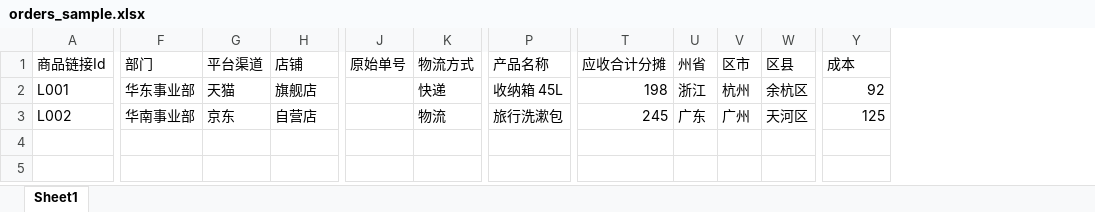
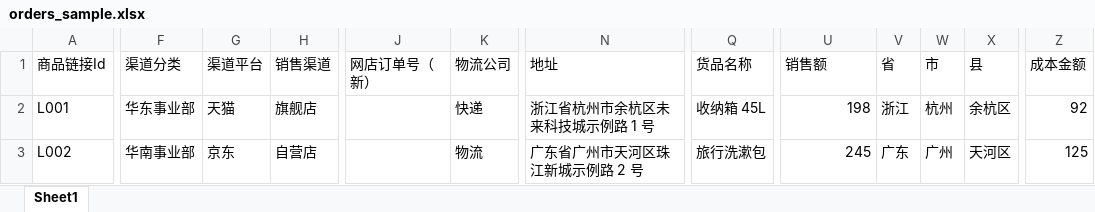
Before and after one commit to csgreater/Cust_ManSys, an Excel workbook: sample_data/orders_sample.xlsx, sheet Sheet1, drawn as a sheet; only a part is shown, gaps mark what is left out; values as stored, in another font and other column widths than the file's, no borders; removed rows and columns are numbered as before the commit, all else as after; the diff covers the shown part only; the diff names each change by its address in the sheet, - before the commit and + after, or states it on an @@ line.

```diff
--- a/sample_data/orders_sample.xlsx (sheet Sheet1)
+++ b/sample_data/orders_sample.xlsx (sheet Sheet1)
-column J (原始单号), empty
+column J (网店订单号（新）), empty
+column N (地址), rows 2-3: 浙江省杭州市余杭区未来科技城示例路 1 号 | 广东省广州市天河区珠江新城示例路 2 号
-F1: 部门
+F1: 渠道分类
-G1: 平台渠道
+G1: 渠道平台
-H1: 店铺
+H1: 销售渠道
-K1: 物流方式
+K1: 物流公司
-Q1: 产品名称
+Q1: 货品名称
-U1: 应收合计分摊
+U1: 销售额
-V1: 州省
+V1: 省
-W1: 区市
+W1: 市
-X1: 区县
+X1: 县
-Z1: 成本
+Z1: 成本金额
```
Also changed, not shown: 1 edited cell elsewhere in this sheet, 13 other files.
